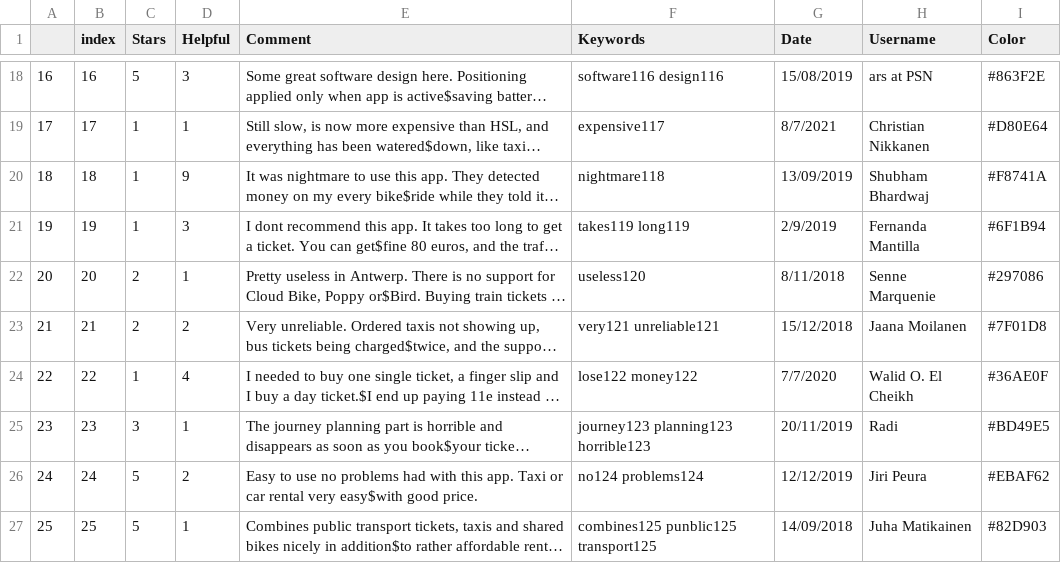
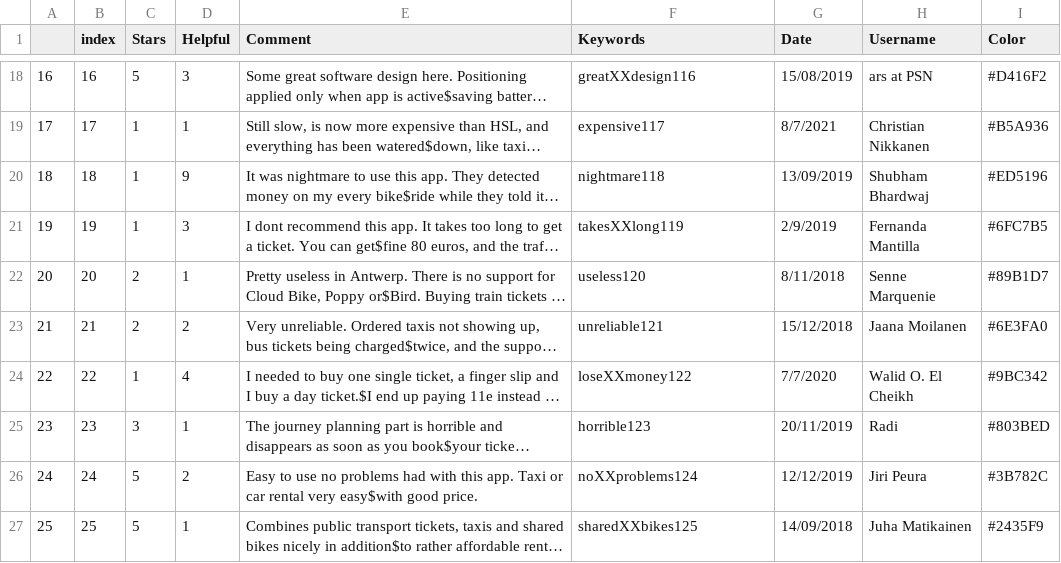
Before and after one commit to chrvt/VEGA_gh, a CSV file: projects/CC_user_comments/comments_linebreak.csv, drawn as a sheet; only a part is shown, gaps mark what is left out; long unchanged cells end in …; the diff covers the shown part only; the diff names each change by its address in the sheet, - before the commit and + after, or states it on an @@ line.

```diff
--- a/projects/CC_user_comments/comments_linebreak.csv
+++ b/projects/CC_user_comments/comments_linebreak.csv
-F18 (Keywords): software116 design116
+F18 (Keywords): greatXXdesign116
-I18 (Color): #863F2E
+I18 (Color): #D416F2
-I19 (Color): #D80E64
+I19 (Color): #B5A936
-I20 (Color): #F8741A
+I20 (Color): #ED5196
-F21 (Keywords): takes119 long119
+F21 (Keywords): takesXXlong119
-I21 (Color): #6F1B94
+I21 (Color): #6FC7B5
-I22 (Color): #297086
+I22 (Color): #89B1D7
-F23 (Keywords): very121 unreliable121
+F23 (Keywords): unreliable121
-I23 (Color): #7F01D8
+I23 (Color): #6E3FA0
-F24 (Keywords): lose122 money122
+F24 (Keywords): loseXXmoney122
-I24 (Color): #36AE0F
+I24 (Color): #9BC342
-F25 (Keywords): journey123 planning123 horrible123
+F25 (Keywords): horrible123
-I25 (Color): #BD49E5
+I25 (Color): #803BED
-F26 (Keywords): no124 problems124
+F26 (Keywords): noXXproblems124
-I26 (Color): #EBAF62
+I26 (Color): #3B782C
-F27 (Keywords): combines125 punblic125 transport125
+F27 (Keywords): sharedXXbikes125
-I27 (Color): #82D903
+I27 (Color): #2435F9
```
Also changed, not shown: 32 edited cells elsewhere in this file, projects/CC_user_comments/comments.csv, 4 other files.
